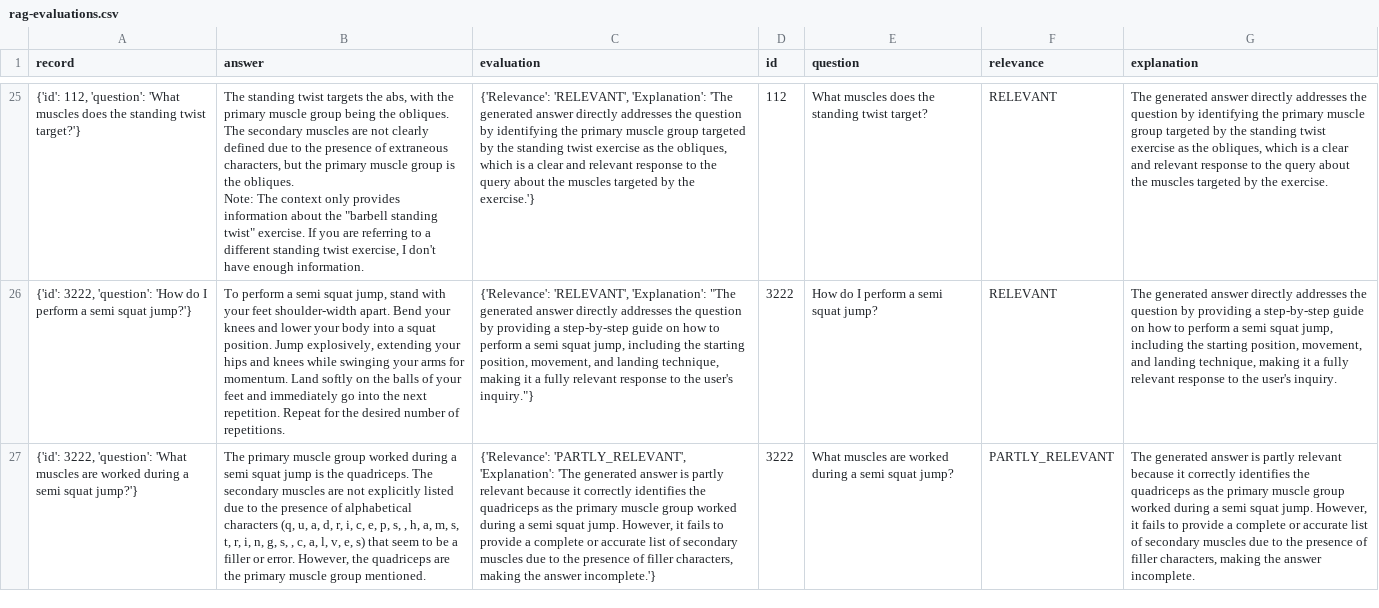
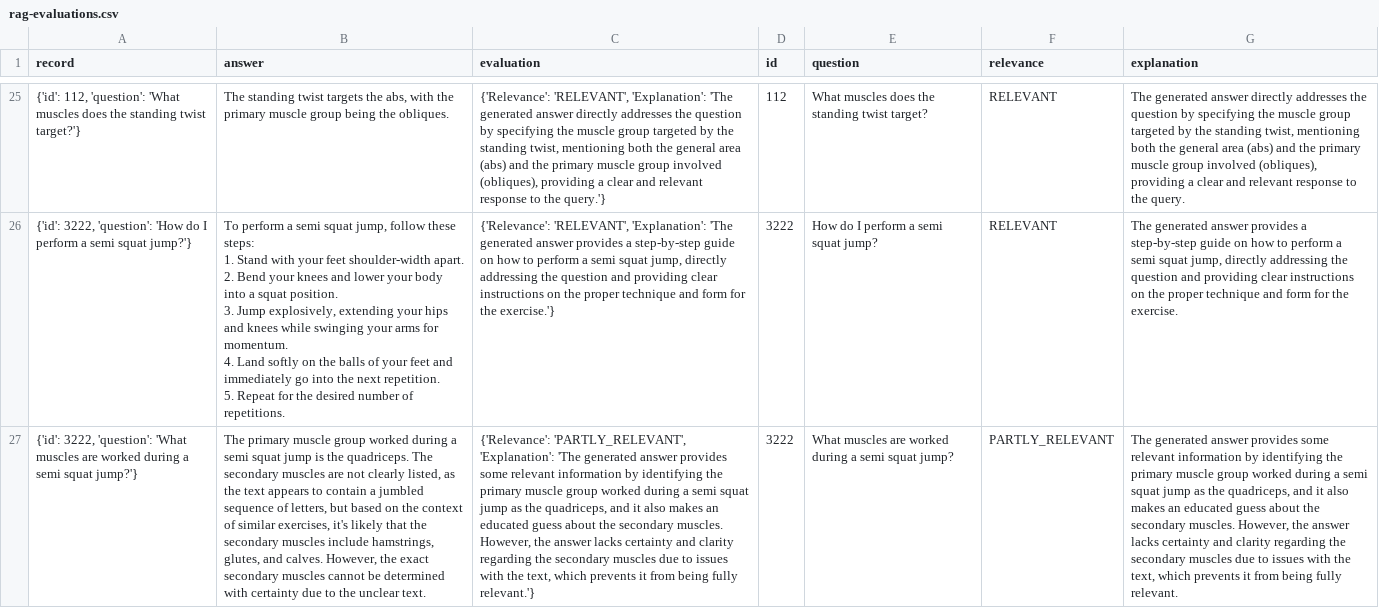
Before and after one commit to AbderraoufBelaiouar/fitness_assisant, a CSV file: data/eval/rag-evaluations.csv, drawn as a sheet; only a part is shown, gaps mark what is left out; ↵ is a line break in a cell; the diff covers the shown part only; the diff names each change by its address in the sheet, - before the commit and + after, or states it on an @@ line.

```diff
--- a/data/eval/rag-evaluations.csv
+++ b/data/eval/rag-evaluations.csv
-B25 (answer): …the obliques. The secondary muscles are not clearly defined due to the presence of extraneous characters, but the primary muscle group is the obliques. ↵ Note: The context only provides information about the "barbell standing twist" exercise. If you are referring to a different standing twist exercise, I don't have enough information.
+B25 (answer): …the obliques.
-C25 (evaluation): …question by identifying the primary muscle group targeted by the standing twist exercise as the obliques, which is a clear and relevant response to the query about the muscles targeted by the exercise.'}
+C25 (evaluation): …question by specifying the muscle group targeted by the standing twist, mentioning both the general area (abs) and the primary muscle group involved (obliques), providing a clear and relevant response to the query.'}
-G25 (explanation): …question by identifying the primary muscle group targeted by the standing twist exercise as the obliques, which is a clear and relevant response to the query about the muscles targeted by the exercise.
+G25 (explanation): …question by specifying the muscle group targeted by the standing twist, mentioning both the general area (abs) and the primary muscle group involved (obliques), providing a clear and relevant response to the query.
-B26 (answer): …squat jump, stand with your feet shoulder-width apart. Bend your knees and lower your body into a squat position. Jump explosively, extending your hips and knees while swinging your arms for momentum. Land softly on the balls of your feet and immediately go into the next repetition. Repeat for…
+B26 (answer): …squat jump, follow these steps: ↵ 1. Stand with your feet shoulder-width apart. ↵ 2. Bend your knees and lower your body into a squat position. ↵ 3. Jump explosively, extending your hips and knees while swinging your arms for momentum. ↵ 4. Land softly on the balls of your feet and immediately go into the next repetition. ↵ 5. Repeat for…
-C26 (evaluation): …'RELEVANT', 'Explanation': "The generated answer directly addresses the question by providing a step-by-step guide on how to perform a semi squat jump, including the starting position, movement, and landing technique, making it a fully relevant response to the user's inquiry."}
+C26 (evaluation): …'RELEVANT', 'Explanation': 'The generated answer provides a step-by-step guide on how to perform a semi squat jump, directly addressing the question and providing clear instructions on the proper technique and form for the exercise.'}
-G26 (explanation): …generated answer directly addresses the question by providing a step-by-step guide on how to perform a semi squat jump, including the starting position, movement, and landing technique, making it a fully relevant response to the user's inquiry.
+G26 (explanation): …generated answer provides a step-by-step guide on how to perform a semi squat jump, directly addressing the question and providing clear instructions on the proper technique and form for the exercise.
-B27 (answer): …are not explicitly listed due to the presence of alphabetical characters (q, u, a, d, r, i, c, e, p, s, , h, a, m, s, t, r, i, n, g, s, , c, a, l, v, e, s) that seem to be a filler or error. However, the quadriceps are the primary muscle group mentioned.
+B27 (answer): …are not clearly listed, as the text appears to contain a jumbled sequence of letters, but based on the context of similar exercises, it's likely that the secondary muscles include hamstrings, glutes, and calves. However, the exact secondary muscles cannot be determined with certainty due to the unclear text.
-C27 (evaluation): …generated answer is partly relevant because it correctly identifies the quadriceps as the primary muscle group worked during a semi squat jump. However, it fails to provide a complete or accurate list of secondary muscles due to the presence of filler characters, making the answer incomplete.'}
+C27 (evaluation): …generated answer provides some relevant information by identifying the primary muscle group worked during a semi squat jump as the quadriceps, and it also makes an educated guess about the secondary muscles. However, the answer lacks certainty and clarity regarding the secondary muscles due to issues with the text, which prevents it from being fully relevant.'}
-G27 (explanation): …generated answer is partly relevant because it correctly identifies the quadriceps as the primary muscle group worked during a semi squat jump. However, it fails to provide a complete or accurate list of secondary muscles due to the presence of filler characters, making the answer incomplete.
+G27 (explanation): …generated answer provides some relevant information by identifying the primary muscle group worked during a semi squat jump as the quadriceps, and it also makes an educated guess about the secondary muscles. However, the answer lacks certainty and clarity regarding the secondary muscles due to issues with the text, which prevents it from being fully relevant.
```
Also changed, not shown: 102 edited cells elsewhere in this file, 14 other files.
